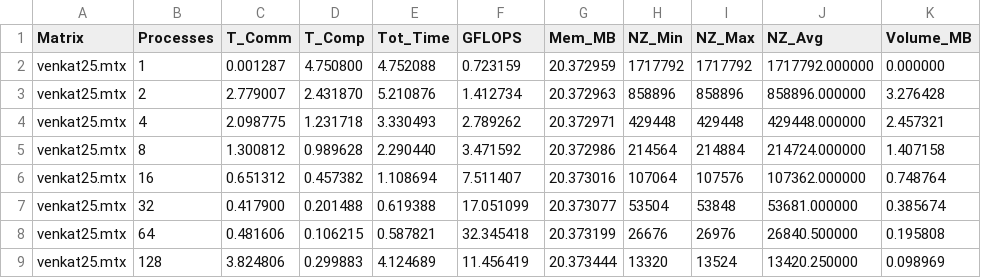
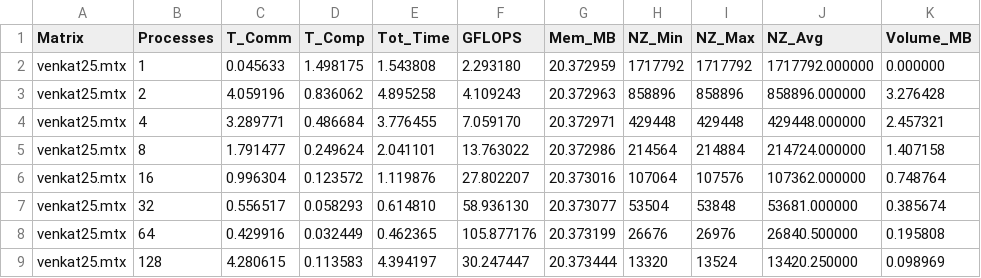
Before and after one commit to AgneseMarchesini/PARCO-Computing-2026-244658, a CSV file: D2/results/strong_scaling.csv, drawn as a sheet; only a part is shown; the diff covers the shown part only.

```diff
--- a/D2/results/strong_scaling.csv
+++ b/D2/results/strong_scaling.csv
@@ -1,9 +1,9 @@
 Matrix,Processes,T_Comm,T_Comp,Tot_Time,GFLOPS,Mem_MB,NZ_Min,NZ_Max,NZ_Avg,Volume_MB
-venkat25.mtx,1,0.001287,4.750800,4.752088,0.723159,20.372959,1717792,1717792,1717792.000000,0.000000
-venkat25.mtx,2,2.779007,2.431870,5.210876,1.412734,20.372963,858896,858896,858896.000000,3.276428
-venkat25.mtx,4,2.098775,1.231718,3.330493,2.789262,20.372971,429448,429448,429448.000000,2.457321
-venkat25.mtx,8,1.300812,0.989628,2.290440,3.471592,20.372986,214564,214884,214724.000000,1.407158
-venkat25.mtx,16,0.651312,0.457382,1.108694,7.511407,20.373016,107064,107576,107362.000000,0.748764
-venkat25.mtx,32,0.417900,0.201488,0.619388,17.051099,20.373077,53504,53848,53681.000000,0.385674
-venkat25.mtx,64,0.481606,0.106215,0.587821,32.345418,20.373199,26676,26976,26840.500000,0.195808
-venkat25.mtx,128,3.824806,0.299883,4.124689,11.456419,20.373444,13320,13524,13420.250000,0.098969
+venkat25.mtx,1,0.045633,1.498175,1.543808,2.293180,20.372959,1717792,1717792,1717792.000000,0.000000
+venkat25.mtx,2,4.059196,0.836062,4.895258,4.109243,20.372963,858896,858896,858896.000000,3.276428
+venkat25.mtx,4,3.289771,0.486684,3.776455,7.059170,20.372971,429448,429448,429448.000000,2.457321
+venkat25.mtx,8,1.791477,0.249624,2.041101,13.763022,20.372986,214564,214884,214724.000000,1.407158
+venkat25.mtx,16,0.996304,0.123572,1.119876,27.802207,20.373016,107064,107576,107362.000000,0.748764
+venkat25.mtx,32,0.556517,0.058293,0.614810,58.936130,20.373077,53504,53848,53681.000000,0.385674
+venkat25.mtx,64,0.429916,0.032449,0.462365,105.877176,20.373199,26676,26976,26840.500000,0.195808
+venkat25.mtx,128,4.280615,0.113583,4.394197,30.247447,20.373444,13320,13524,13420.250000,0.098969
```
Also changed, not shown: 128 edited cells elsewhere in this file, D2/results/weak_scaling.csv, 5 other files.
